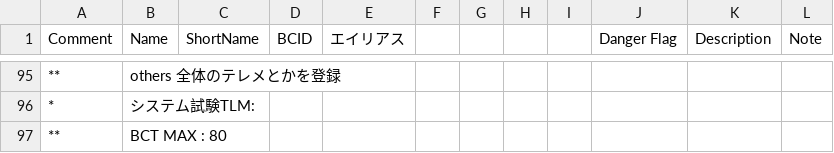
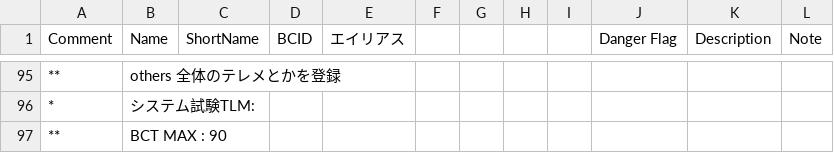
Before and after one commit to ut-issl/c2a-aobc, a CSV file: database/CMD_DB/AOBC_CMD_DB_BCT.csv, drawn as a sheet; only a part is shown, gaps mark what is left out.

Commit message:
update BCT MAX

```diff
--- a/database/CMD_DB/AOBC_CMD_DB_BCT.csv
+++ b/database/CMD_DB/AOBC_CMD_DB_BCT.csv
@@ -96,2 +96,2 @@ Comment,Name,ShortName,BCID,エイリアス,,,,,Danger Flag,Description,Note
 *,システム試験TLM:,,,,,,,,,,
-**,BCT MAX : 80,,,,,,,,,,
+**,BCT MAX : 90,,,,,,,,,,
```
